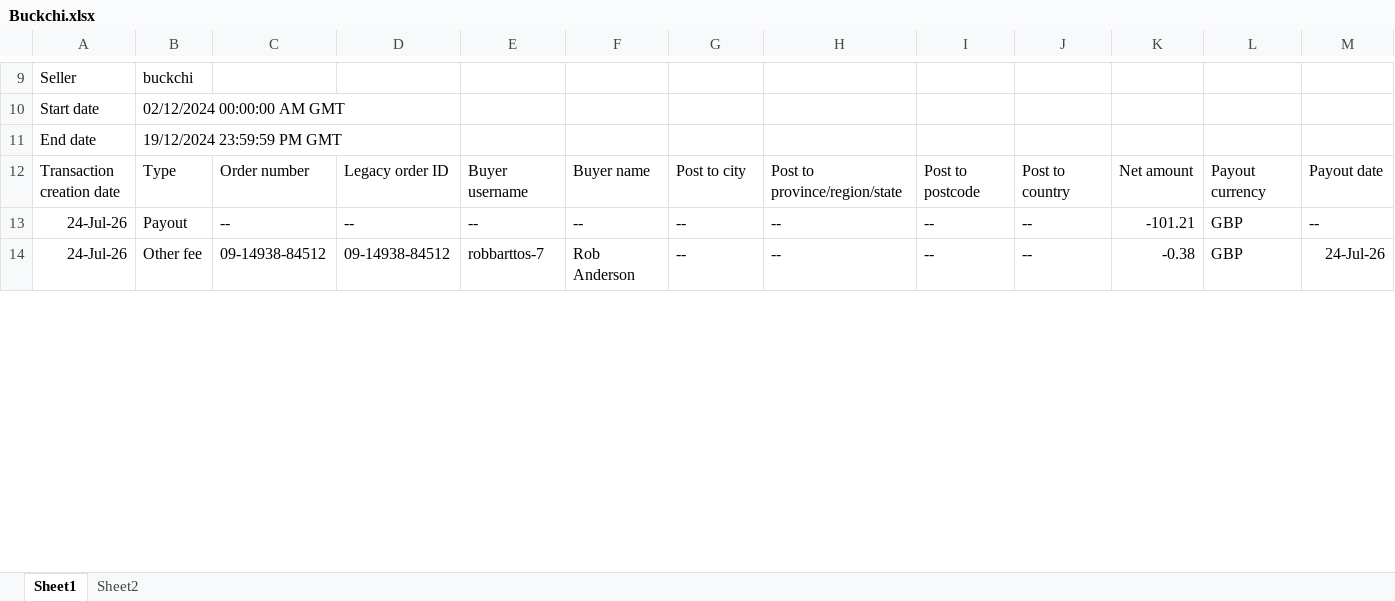
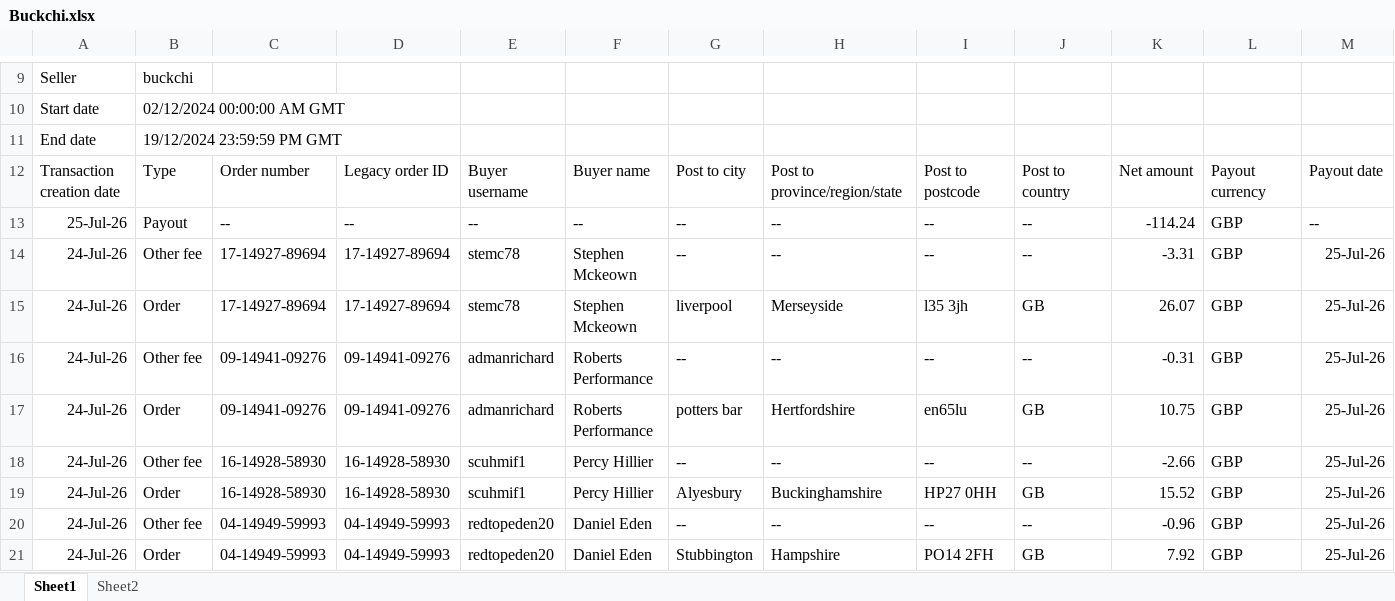
Before and after one commit to NIBH014B/BuckchiDailyReport, an Excel workbook: Raw Sales Data/Buckchi.xlsx, sheet Sheet1, drawn as a sheet; only a part is shown, gaps mark what is left out; the shorter side is filled out with more unchanged rows; values as stored, in another font and other column widths than the file's, no borders; rows hold the shown columns only; the diff covers the shown part only; the diff names each change by its address in the sheet, - before the commit and + after, or states it on an @@ line.

```diff
--- a/Raw Sales Data/Buckchi.xlsx (sheet Sheet1)
+++ b/Raw Sales Data/Buckchi.xlsx (sheet Sheet1)
+row 13: 25-Jul-26 | Payout | -- | -- | -- | -- | -- | -- | -- | -- | -114.24 | GBP | --
+row 14: 24-Jul-26 | Other fee | 17-14927-89694 | 17-14927-89694 | stemc78 | Stephen Mckeown | -- | -- | -- | -- | -3.31 | GBP | 25-Jul-26
+row 15: 24-Jul-26 | Order | 17-14927-89694 | 17-14927-89694 | stemc78 | Stephen Mckeown | liverpool | Merseyside | l35 3jh | GB | 26.07 | GBP | 25-Jul-26
+row 16: 24-Jul-26 | Other fee | 09-14941-09276 | 09-14941-09276 | admanrichard | Roberts Performance | -- | -- | -- | -- | -0.31 | GBP | 25-Jul-26
+row 17: 24-Jul-26 | Order | 09-14941-09276 | 09-14941-09276 | admanrichard | Roberts Performance | potters bar | Hertfordshire | en65lu | GB | 10.75 | GBP | 25-Jul-26
+row 18: 24-Jul-26 | Other fee | 16-14928-58930 | 16-14928-58930 | scuhmif1 | Percy Hillier | -- | -- | -- | -- | -2.66 | GBP | 25-Jul-26
+row 19: 24-Jul-26 | Order | 16-14928-58930 | 16-14928-58930 | scuhmif1 | Percy Hillier | Alyesbury | Buckinghamshire | HP27 0HH | GB | 15.52 | GBP | 25-Jul-26
+row 20: 24-Jul-26 | Other fee | 04-14949-59993 | 04-14949-59993 | redtopeden20 | Daniel Eden | -- | -- | -- | -- | -0.96 | GBP | 25-Jul-26
+row 21: 24-Jul-26 | Order | 04-14949-59993 | 04-14949-59993 | redtopeden20 | Daniel Eden | Stubbington | Hampshire | PO14 2FH | GB | 7.92 | GBP | 25-Jul-26
```
Also changed, not shown: 4 added rows and 8 edited cells elsewhere in this sheet, Raw Sales Data/Amazon.xlsx, Raw Sales Data/Vandey.xlsx, 1 other file.
